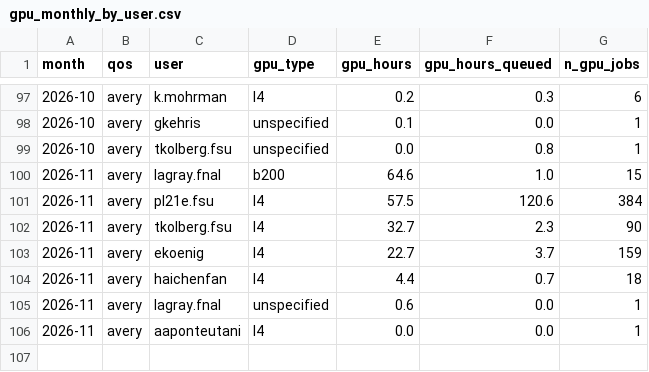
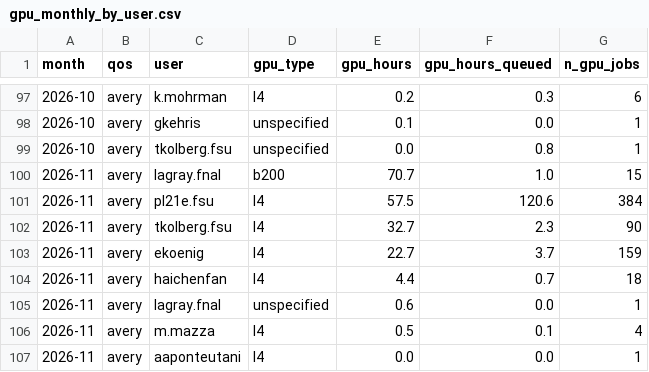
Before and after one commit to sgnoohc/hpg_librarian, a CSV file: gpu_usage/gpu_monthly_by_user.csv, drawn as a sheet; only a part is shown, gaps mark what is left out.

Commit message:
Update dashboard data 2026-11-03 09:43

```diff
--- a/gpu_usage/gpu_monthly_by_user.csv
+++ b/gpu_usage/gpu_monthly_by_user.csv
@@ -99,3 +99,3 @@ month,qos,user,gpu_type,gpu_hours,gpu_hours_queued,n_gpu_jobs
 2026-10,avery,tkolberg.fsu,unspecified,0.0,0.8,1
-2026-11,avery,lagray.fnal,b200,64.6,1.0,15
+2026-11,avery,lagray.fnal,b200,70.7,1.0,15
 2026-11,avery,pl21e.fsu,l4,57.5,120.6,384
@@ -105,2 +105,3 @@ month,qos,user,gpu_type,gpu_hours,gpu_hours_queued,n_gpu_jobs
 2026-11,avery,lagray.fnal,unspecified,0.6,0.0,1
+2026-11,avery,m.mazza,l4,0.5,0.1,4
 2026-11,avery,aaponteutani,l4,0.0,0.0,1
```
Also changed, not shown: gpu_usage/gpu_monthly.csv, 4 other files.
